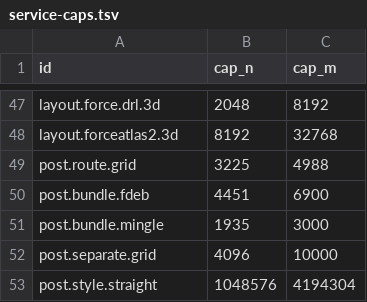
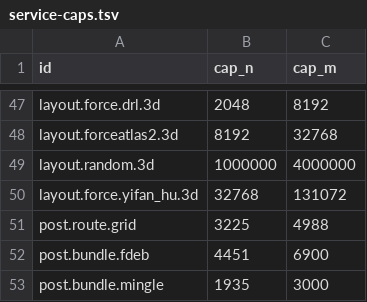
Before and after one commit to Univers42/graph_render, a TSV file: docs/measurements/service-caps.tsv, drawn as a sheet; only a part is shown, gaps mark what is left out; the shorter side is filled out with more unchanged rows; the diff names each change by its address in the sheet, - before the commit and + after, or states it on an @@ line.

```diff
--- a/docs/measurements/service-caps.tsv
+++ b/docs/measurements/service-caps.tsv
+row 49: layout.random.3d | 1000000 | 4000000
+row 50: layout.force.yifan_hu.3d | 32768 | 131072
```
Also changed, not shown: 2 other files.
